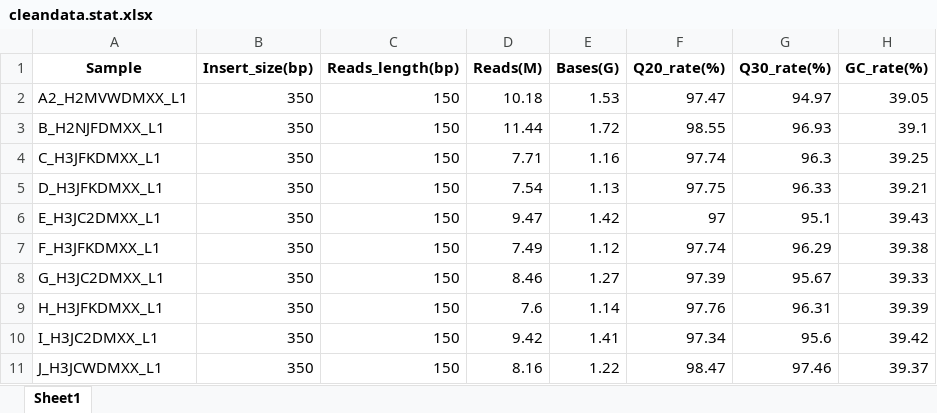
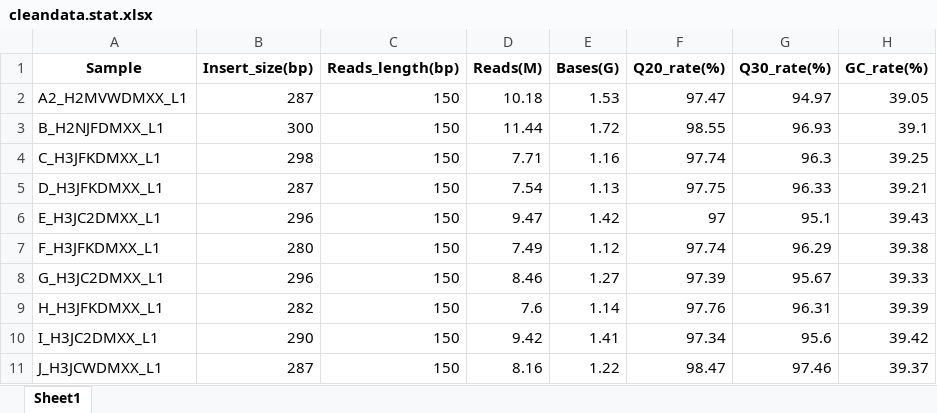
Before and after one commit to jianzuoyi/baumannii_reseq, an Excel workbook: Result/01.QC/cleandata.stat.xlsx, sheet Sheet1, drawn as a sheet; values as stored, in another font and other column widths than the file's, no borders; the diff names each change by its address in the sheet, - before the commit and + after, or states it on an @@ line.

```diff
--- a/Result/01.QC/cleandata.stat.xlsx (sheet Sheet1)
+++ b/Result/01.QC/cleandata.stat.xlsx (sheet Sheet1)
-B2 (Insert_size(bp)): 350
+B2 (Insert_size(bp)): 287
-B3 (Insert_size(bp)): 350
+B3 (Insert_size(bp)): 300
-B4 (Insert_size(bp)): 350
+B4 (Insert_size(bp)): 298
-B5 (Insert_size(bp)): 350
+B5 (Insert_size(bp)): 287
-B6 (Insert_size(bp)): 350
+B6 (Insert_size(bp)): 296
-B7 (Insert_size(bp)): 350
+B7 (Insert_size(bp)): 280
-B8 (Insert_size(bp)): 350
+B8 (Insert_size(bp)): 296
-B9 (Insert_size(bp)): 350
+B9 (Insert_size(bp)): 282
-B10 (Insert_size(bp)): 350
+B10 (Insert_size(bp)): 290
-B11 (Insert_size(bp)): 350
+B11 (Insert_size(bp)): 287
```
Also changed, not shown: Result/02.mapping/all.bwa.align.stat.xlsx, 8 other files.
